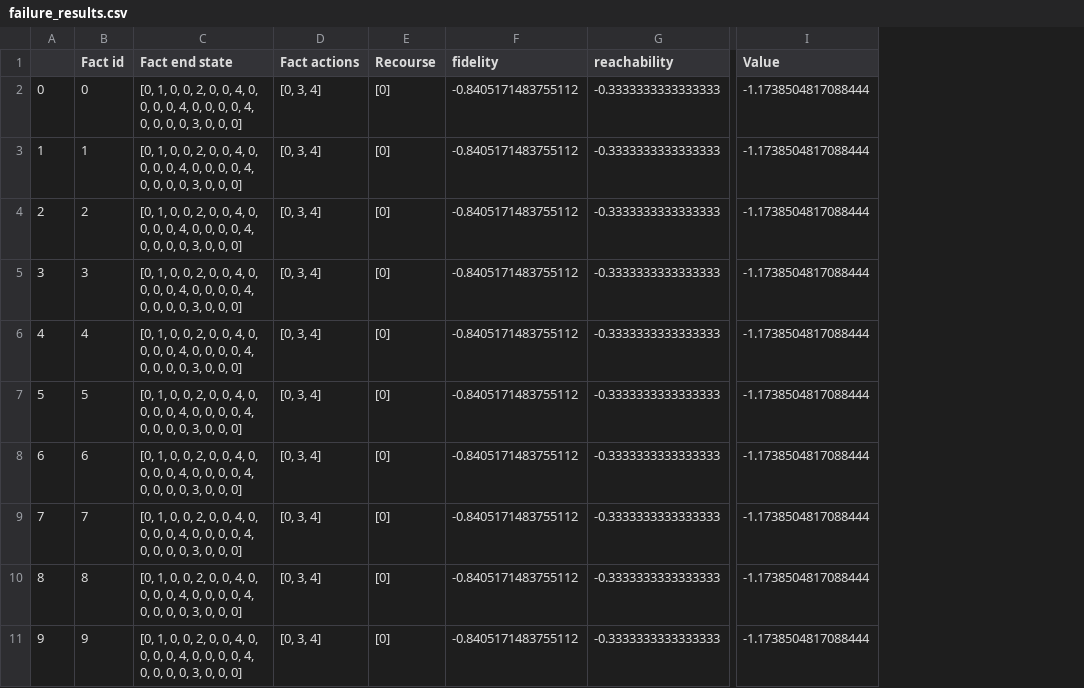
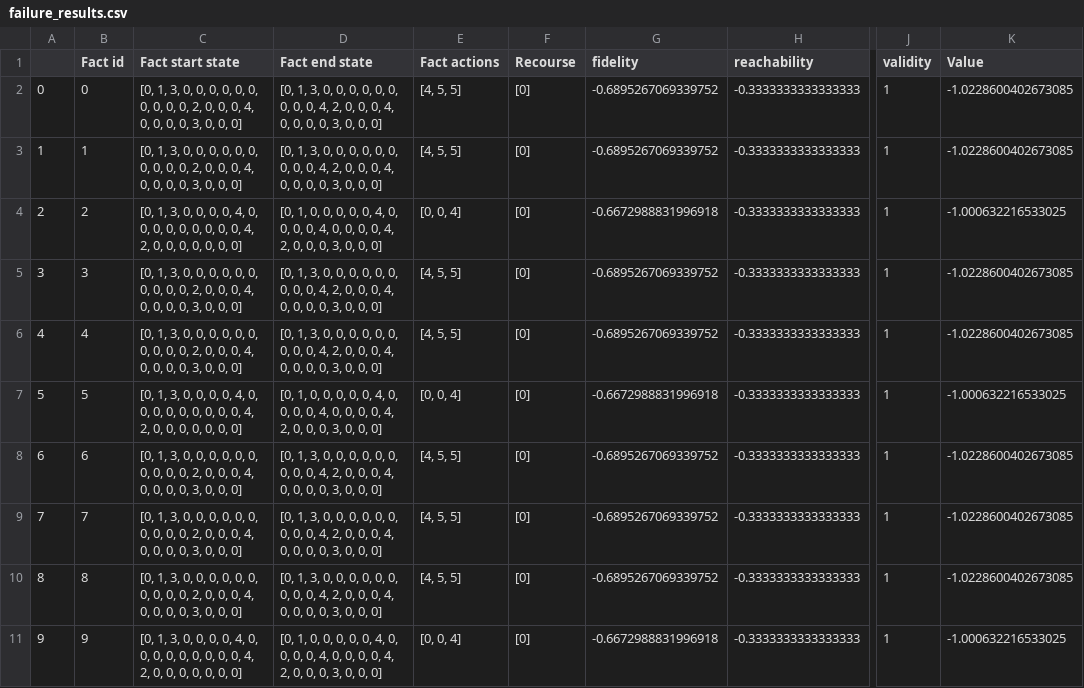
Before and after one commit to anonymous902109/ACTER_anon, a CSV file: eval/gridworld/RACCER/failure_results.csv, drawn as a sheet; only a part is shown, gaps mark what is left out; addresses are those after the commit; the diff names each change by its address in the sheet, - before the commit and + after, or states it on an @@ line.

Commit message:
started cf for explaining

```diff
--- a/eval/gridworld/RACCER/failure_results.csv
+++ b/eval/gridworld/RACCER/failure_results.csv
+column C (Fact start state), rows 2-11: [0, 1, 3, 0, 0, 0, 0, 0, 0, 0, 0, 0, 0, 2, 0, 0, 0, 4, 0, 0, 0, 0, 3, 0, 0, 0] | [0, 1, 3, 0, 0, 0, 0, 0, 0, 0, 0, 0, 0, 2, 0, 0, 0, 4, 0, 0, 0, 0, 3, 0, 0, 0] | [0, 1, 3, 0, 0, 0, 0, 4, 0, 0, 0, 0, 0, 0, 0, 0, 0, 4, 2, 0, 0, 0, 0, 0, 0, 0] | [0, 1, 3, 0, 0, 0, 0, 0, 0, 0, 0, 0, 0, 2, 0, 0, 0, 4, 0, 0, 0, 0, 3, 0, 0, 0] | [0, 1, 3, 0, 0, 0, 0, 0, 0, 0, 0, 0, 0, 2, 0, 0, 0, 4, 0, 0, 0, 0, 3, 0, 0, 0] | [0, 1, 3, 0, 0, 0, 0, 4, 0, 0, 0, 0, 0, 0, 0, 0, 0, 4, 2, 0, 0, 0, 0, 0, 0, 0] | [0, 1, 3, 0, 0, 0, 0, 0, 0, 0, 0, 0, 0, 2, 0, 0, 0, 4, 0, 0, 0, 0, 3, 0, 0, 0] | [0, 1, 3, 0, 0, 0, 0, 0, 0, 0, 0, 0, 0, 2, 0, 0, 0, 4, 0, 0, 0, 0, 3, 0, 0, 0] | [0, 1, 3, 0, 0, 0, 0, 0, 0, 0, 0, 0, 0, 2, 0, 0, 0, 4, 0, 0, 0, 0, 3, 0, 0, 0] | [0, 1, 3, 0, 0, 0, 0, 4, 0, 0, 0, 0, 0, 0, 0, 0, 0, 4, 2, 0, 0, 0, 0, 0, 0, 0]
+column J (validity), rows 2-11: all 1
-D2:D3 (Fact end state): [0, 1, 0, 0, 2, 0, 0, 4, 0, 0, 0, 0, 4, 0, 0, 0,…
+D2:D3 (Fact end state): [0, 1, 3, 0, 0, 0, 0, 0, 0, 0, 0, 0, 4, 2, 0, 0,…
-E2:E3 (Fact actions): [0, 3, 4]
+E2:E3 (Fact actions): [4, 5, 5]
-G2:G3 (fidelity): -0.8405171483755112
+G2:G3 (fidelity): -0.6895267069339752
-K2:K3 (Value): -1.1738504817088444
+K2:K3 (Value): -1.0228600402673085
-D4 (Fact end state): …0, 0, 2, 0, 0, 4, 0, 0, 0, 0, 4, 0, 0, 0, 0, 4, 0, 0, 0,…
+D4 (Fact end state): …0, 0, 0, 0, 0, 4, 0, 0, 0, 0, 4, 0, 0, 0, 0, 4, 2, 0, 0,…
-E4 (Fact actions): [0, 3, 4]
+E4 (Fact actions): [0, 0, 4]
-G4 (fidelity): -0.8405171483755112
+G4 (fidelity): -0.6672988831996918
-K4 (Value): -1.1738504817088444
+K4 (Value): -1.000632216533025
-D5:D6 (Fact end state): [0, 1, 0, 0, 2, 0, 0, 4, 0, 0, 0, 0, 4, 0, 0, 0,…
+D5:D6 (Fact end state): [0, 1, 3, 0, 0, 0, 0, 0, 0, 0, 0, 0, 4, 2, 0, 0,…
-E5:E6 (Fact actions): [0, 3, 4]
+E5:E6 (Fact actions): [4, 5, 5]
-G5:G6 (fidelity): -0.8405171483755112
+G5:G6 (fidelity): -0.6895267069339752
-K5:K6 (Value): -1.1738504817088444
+K5:K6 (Value): -1.0228600402673085
-D7 (Fact end state): …0, 0, 2, 0, 0, 4, 0, 0, 0, 0, 4, 0, 0, 0, 0, 4, 0, 0, 0,…
+D7 (Fact end state): …0, 0, 0, 0, 0, 4, 0, 0, 0, 0, 4, 0, 0, 0, 0, 4, 2, 0, 0,…
-E7 (Fact actions): [0, 3, 4]
+E7 (Fact actions): [0, 0, 4]
-G7 (fidelity): -0.8405171483755112
+G7 (fidelity): -0.6672988831996918
-K7 (Value): -1.1738504817088444
+K7 (Value): -1.000632216533025
-D8:D10 (Fact end state): [0, 1, 0, 0, 2, 0, 0, 4, 0, 0, 0, 0, 4, 0, 0, 0,…
+D8:D10 (Fact end state): [0, 1, 3, 0, 0, 0, 0, 0, 0, 0, 0, 0, 4, 2, 0, 0,…
-E8:E10 (Fact actions): [0, 3, 4]
+E8:E10 (Fact actions): [4, 5, 5]
-G8:G10 (fidelity): -0.8405171483755112
+G8:G10 (fidelity): -0.6895267069339752
-K8:K10 (Value): -1.1738504817088444
+K8:K10 (Value): -1.0228600402673085
-D11 (Fact end state): …0, 0, 2, 0, 0, 4, 0, 0, 0, 0, 4, 0, 0, 0, 0, 4, 0, 0, 0,…
+D11 (Fact end state): …0, 0, 0, 0, 0, 4, 0, 0, 0, 0, 4, 0, 0, 0, 0, 4, 2, 0, 0,…
-E11 (Fact actions): [0, 3, 4]
+E11 (Fact actions): [0, 0, 4]
-G11 (fidelity): -0.8405171483755112
+G11 (fidelity): -0.6672988831996918
-K11 (Value): -1.1738504817088444
+K11 (Value): -1.000632216533025
```
Also changed, not shown: eval/frozen_lake/RACCER/failure_results.csv, 29 other files.
